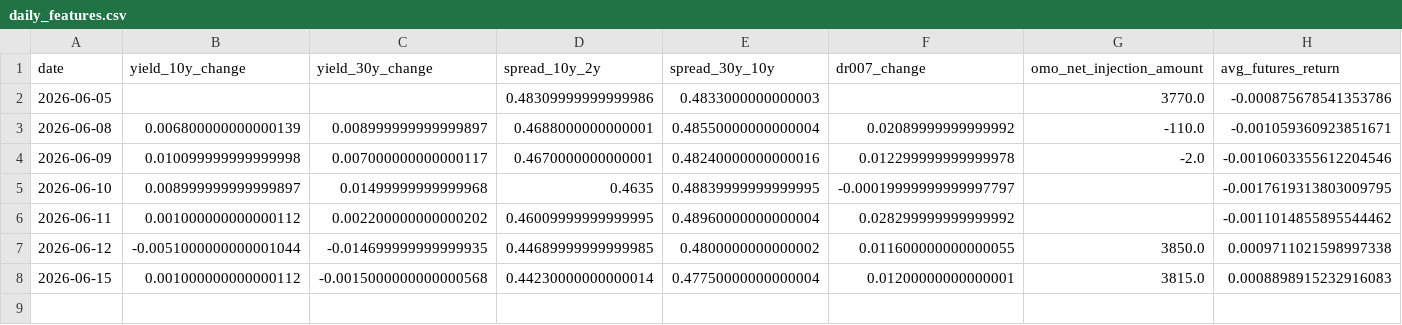
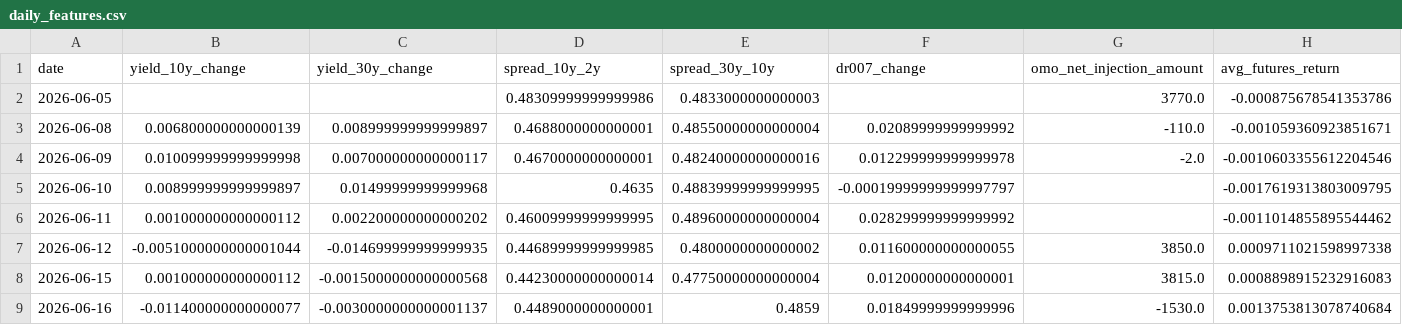
Before and after one commit to ericxuzhesheng/Bond-Futures-Data-Monitor, a CSV file: reports_output/daily_features.csv, drawn as a sheet; only a part is shown; rows hold the shown columns only; the diff names each change by its address in the sheet, - before the commit and + after, or states it on an @@ line.

Commit message:
fix: resolve CI run date from UTC to survive scheduler delay; backfill 2026-06-16
GitHub Actions can delay a scheduled run by hours. The Resolve-run-date
step computed today from Beijing time, so a delayed run rolled past
midnight to the next calendar day (no market data) and aborted the
futures-coverage check (broke 2026-06-15). Use the UTC date instead: it
is stable across realistic delays and equals the intended Beijing trading
day for the 11:01 UTC cron. Also backfill the missing 2026-06-16 report.

```diff
--- a/reports_output/daily_features.csv
+++ b/reports_output/daily_features.csv
+row 9: 2026-06-16 | -0.011400000000000077 | -0.0030000000000001137 | 0.4489000000000001 | 0.4859 | 0.01849999999999996 | -1530.0 | 0.0013753813078740684
```
Also changed, not shown: 3 other files.
